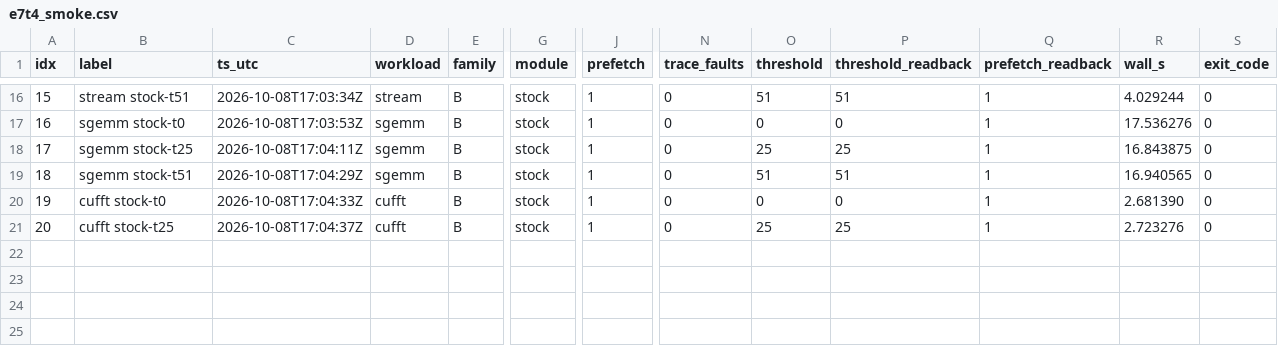
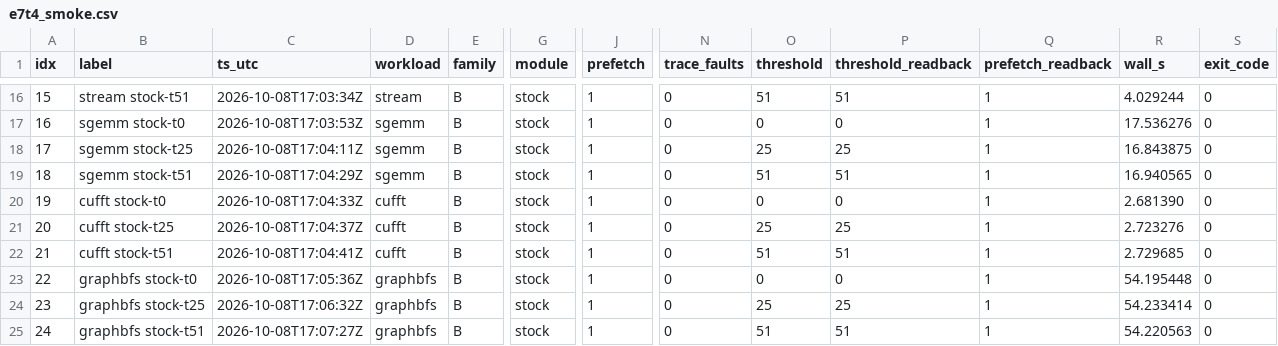
Before and after one commit to rayanw36/SpecAsync-UVM, a CSV file: results/analysis/t4/e7t4_smoke.csv, drawn as a sheet; only a part is shown, gaps mark what is left out; rows hold the shown columns only; the diff names each change by its address in the sheet, - before the commit and + after, or states it on an @@ line.

```diff
--- a/results/analysis/t4/e7t4_smoke.csv
+++ b/results/analysis/t4/e7t4_smoke.csv
+row 22: 21 | cufft stock-t51 | 2026-10-08T17:04:41Z | cufft | B | stock | 1 | 0 | 51 | 51 | 1 | 2.729685 | 0
+row 23: 22 | graphbfs stock-t0 | 2026-10-08T17:05:36Z | graphbfs | B | stock | 1 | 0 | 0 | 0 | 1 | 54.195448 | 0
+row 24: 23 | graphbfs stock-t25 | 2026-10-08T17:06:32Z | graphbfs | B | stock | 1 | 0 | 25 | 25 | 1 | 54.233414 | 0
+row 25: 24 | graphbfs stock-t51 | 2026-10-08T17:07:27Z | graphbfs | B | stock | 1 | 0 | 51 | 51 | 1 | 54.220563 | 0
```
Also changed, not shown: 2 other files.
